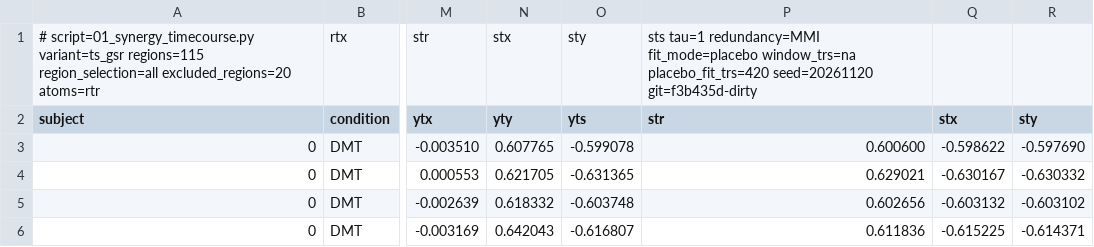
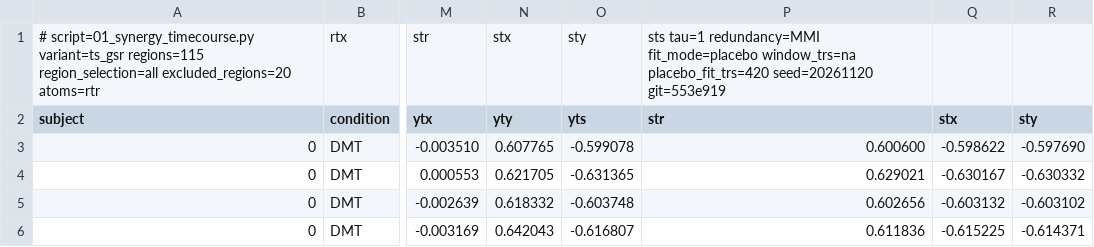
Before and after one commit to Vasilis540/dmt-phiid, a CSV file: results/atoms_bins_115regions-all_ts_gsr_placebo.csv, drawn as a sheet; only a part is shown, gaps mark what is left out; the diff names each change by its address in the sheet, - before the commit and + after, or states it on an @@ line.

```diff
--- a/results/atoms_bins_115regions-all_ts_gsr_placebo.csv
+++ b/results/atoms_bins_115regions-all_ts_gsr_placebo.csv
-P1 (str): …placebo_fit_trs=420 seed=20261120 git=f3b435d-dirty
+P1 (str): …placebo_fit_trs=420 seed=20261120 git=553e919
```
Also changed, not shown: results/windowed_atoms_did_ts_gsr_win60.csv, 4 other files.
